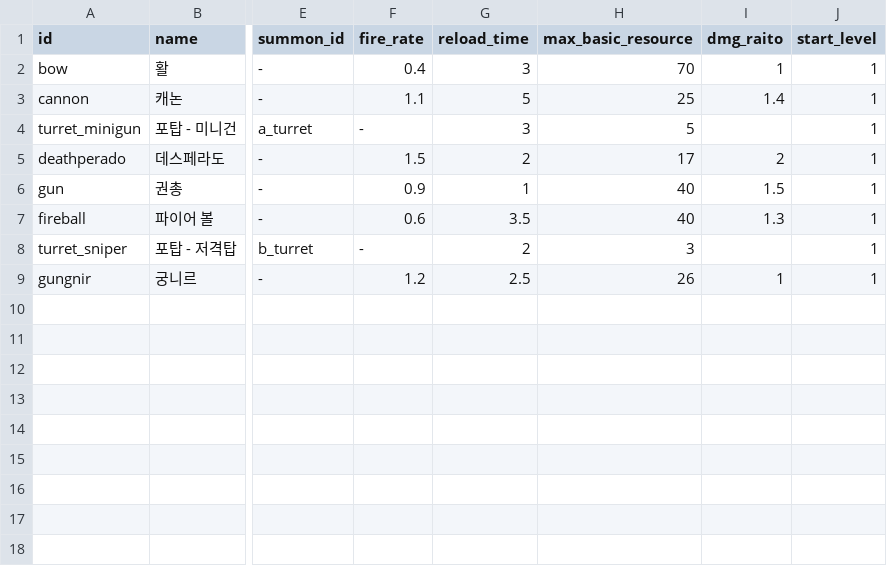
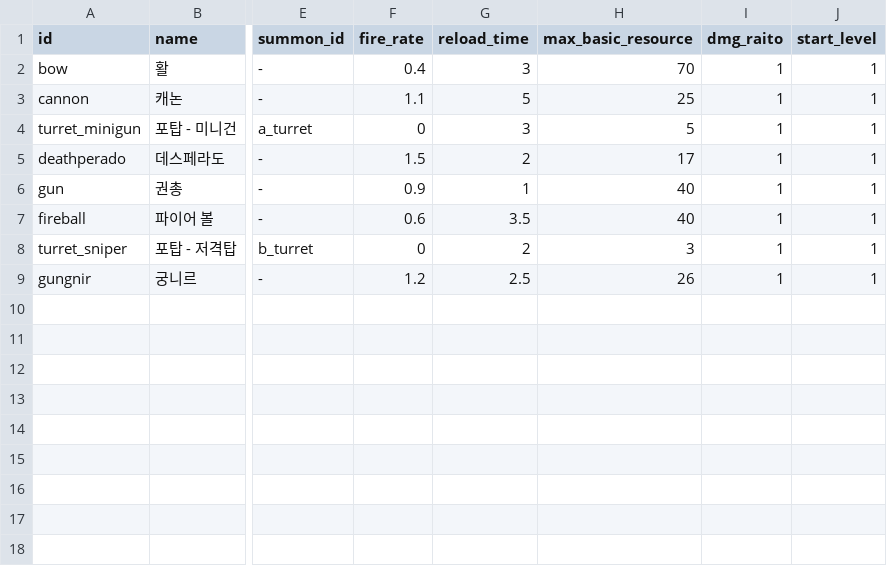
Before and after one commit to mingsuking1002/mswproject, a CSV file: mswproject/RootDesk/MyDesk/ProjectGR/Data/WeaponData.csv, drawn as a sheet; only a part is shown, gaps mark what is left out; the diff names each change by its address in the sheet, - before the commit and + after, or states it on an @@ line.

```diff
--- a/mswproject/RootDesk/MyDesk/ProjectGR/Data/WeaponData.csv
+++ b/mswproject/RootDesk/MyDesk/ProjectGR/Data/WeaponData.csv
-I3 (dmg_raito): 1.4
+I3 (dmg_raito): 1
-F4 (fire_rate): -
+F4 (fire_rate): 0
-I4 (dmg_raito): (empty)
+I4 (dmg_raito): 1
-I5 (dmg_raito): 2
+I5 (dmg_raito): 1
-I6 (dmg_raito): 1.5
+I6 (dmg_raito): 1
-I7 (dmg_raito): 1.3
+I7 (dmg_raito): 1
-F8 (fire_rate): -
+F8 (fire_rate): 0
-I8 (dmg_raito): (empty)
+I8 (dmg_raito): 1
```
Also changed, not shown: mswproject/RootDesk/MyDesk/ProjectGR/Data/DropData.csv, mswproject/RootDesk/MyDesk/ProjectGR/Data/ItemData.csv, 56 other files.
